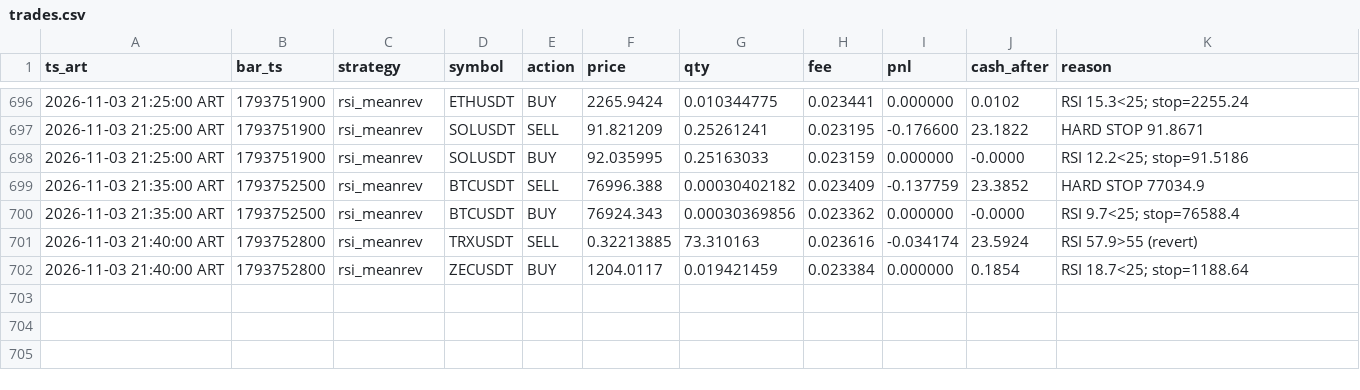
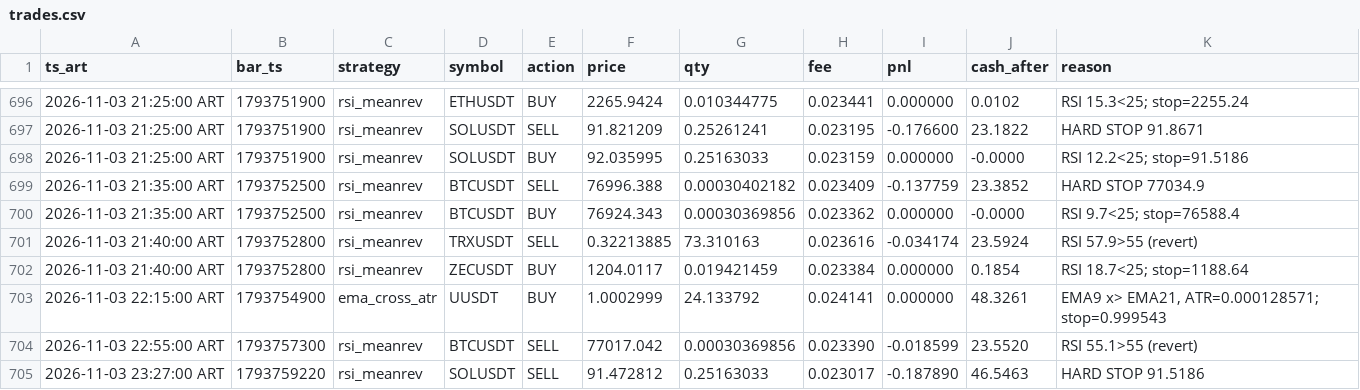
Before and after one commit to ventolabs-hq/paper-desk, a CSV file: data/trades.csv, drawn as a sheet; only a part is shown, gaps mark what is left out; the diff names each change by its address in the sheet, - before the commit and + after, or states it on an @@ line.

```diff
--- a/data/trades.csv
+++ b/data/trades.csv
+row 703: 2026-11-03 22:15:00 ART | 1793754900 | ema_cross_atr | UUSDT | BUY | 1.0002999 | 24.133792 | 0.024141 | 0.000000 | 48.3261 | EMA9 x> EMA21, ATR=0.000128571; stop=0.999543
+row 704: 2026-11-03 22:55:00 ART | 1793757300 | rsi_meanrev | BTCUSDT | SELL | 77017.042 | 0.00030369856 | 0.023390 | -0.018599 | 23.5520 | RSI 55.1>55 (revert)
+row 705: 2026-11-03 23:27:00 ART | 1793759220 | rsi_meanrev | SOLUSDT | SELL | 91.472812 | 0.25163033 | 0.023017 | -0.187890 | 46.5463 | HARD STOP 91.5186
```
Also changed, not shown: data/runs.csv, 3 other files.
